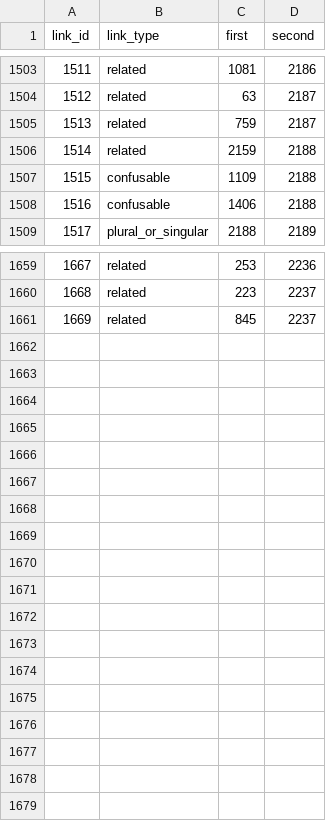
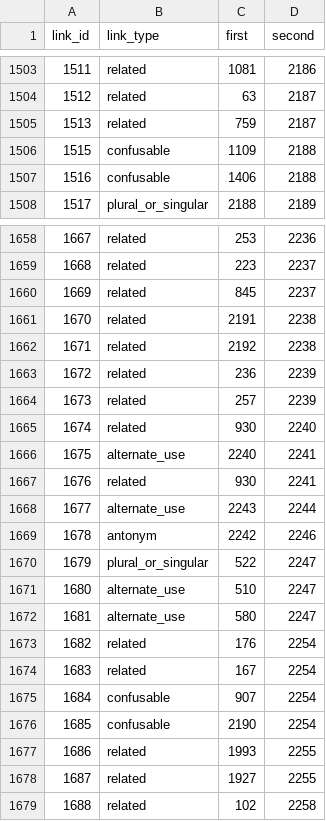
Before and after one commit to IsiXhosa-click/database, a CSV file: linked_words.csv, drawn as a sheet; only a part is shown, gaps mark what is left out.

```diff
--- a/linked_words.csv
+++ b/linked_words.csv
@@ -1505,3 +1505,2 @@ link_id,link_type,first,second
 1513,related,759,2187
-1514,related,2159,2188
 1515,confusable,1109,2188
@@ -1661 +1660,20 @@ link_id,link_type,first,second
 1669,related,845,2237
+1670,related,2191,2238
+1671,related,2192,2238
+1672,related,236,2239
+1673,related,257,2239
+1674,related,930,2240
+1675,alternate_use,2240,2241
+1676,related,930,2241
+1677,alternate_use,2243,2244
+1678,antonym,2242,2246
+1679,plural_or_singular,522,2247
+1680,alternate_use,510,2247
+1681,alternate_use,580,2247
+1682,related,176,2254
+1683,related,167,2254
+1684,confusable,907,2254
+1685,confusable,2190,2254
+1686,related,1993,2255
+1687,related,1927,2255
+1688,related,102,2258
```
Also changed, not shown: examples.csv, user_attributions.csv, 1 other file.
